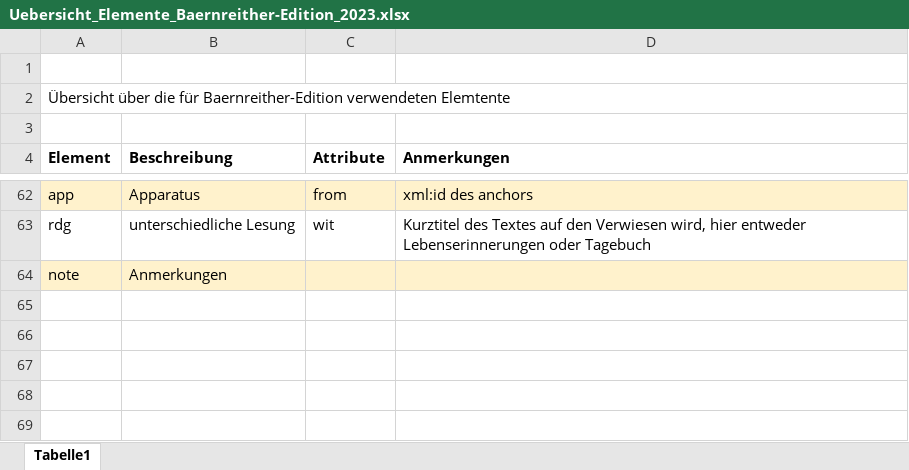
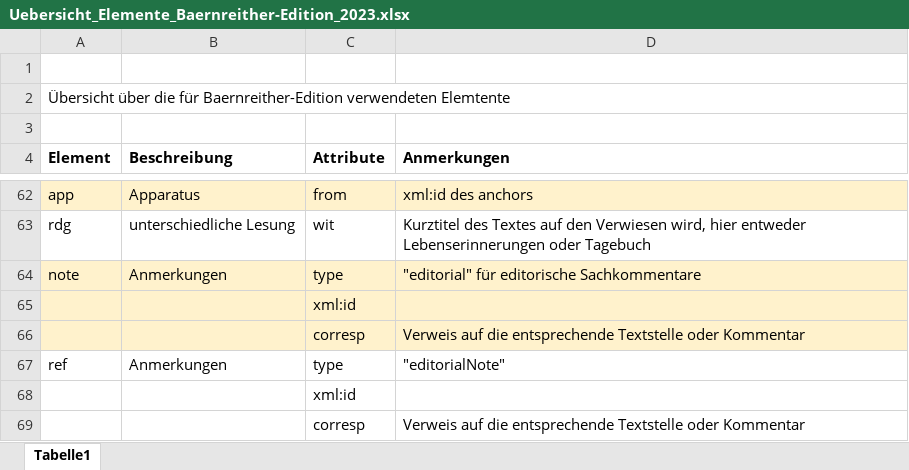
Before and after one commit to KfNGOe/baernreither-data, an Excel workbook: docs/Uebersicht_Elemente_Baernreither-Edition_2023.xlsx, sheet Tabelle1, drawn as a sheet; only a part is shown, gaps mark what is left out; values as stored, in another font and other column widths than the file's, no borders; the diff names each change by its address in the sheet, - before the commit and + after, or states it on an @@ line.

```diff
--- a/docs/Uebersicht_Elemente_Baernreither-Edition_2023.xlsx (sheet Tabelle1)
+++ b/docs/Uebersicht_Elemente_Baernreither-Edition_2023.xlsx (sheet Tabelle1)
-C64 (Attribute): (empty)
+C64 (Attribute): type
-D64 (Anmerkungen): (empty)
+D64 (Anmerkungen): "editorial" für editorische Sachkommentare
+row 65:  |  | xml:id
+row 66:  |  | corresp | Verweis auf die entsprechende Textstelle oder Kommentar
+row 67: ref | Anmerkungen | type | "editorialNote"
+row 68:  |  | xml:id
+row 69:  |  | corresp | Verweis auf die entsprechende Textstelle oder Kommentar
```
Also changed, not shown: docs/Baernreither_orgNames_2023.xlsx, 2 other files.
